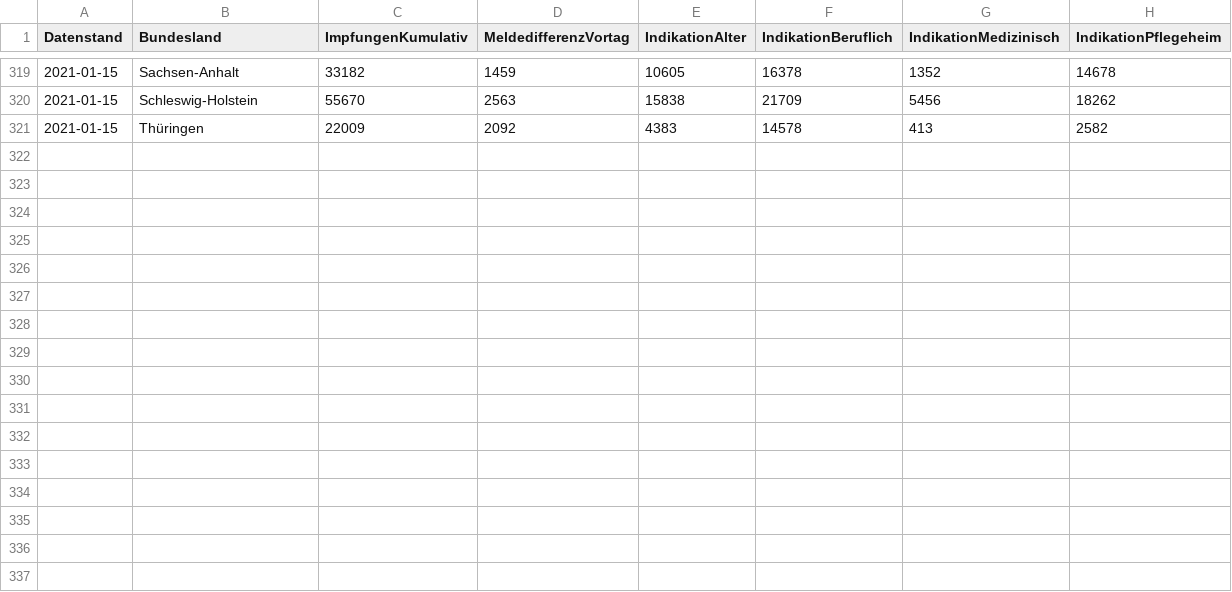
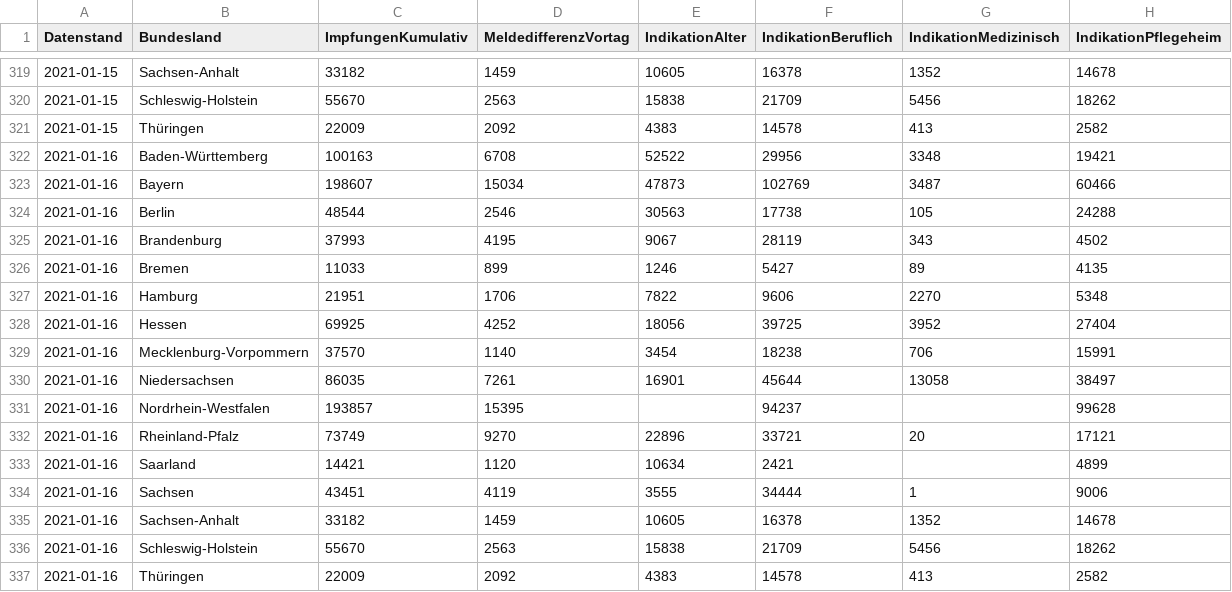
Before and after one commit to horazont/covid, a CSV file: rki/vaccination.csv, drawn as a sheet; only a part is shown, gaps mark what is left out; the diff names each change by its address in the sheet, - before the commit and + after, or states it on an @@ line.

Commit message:
Make up vaccination data
As mentioned in a previous commit message, the RKI has stopped
publishing data for non-workdays. We copy the data in order to
get a contiguous time series. The 7 day average saves us from
harm.

```diff
--- a/rki/vaccination.csv
+++ b/rki/vaccination.csv
+row 322: 2021-01-16 | Baden-Württemberg | 100163 | 6708 | 52522 | 29956 | 3348 | 19421
+row 323: 2021-01-16 | Bayern | 198607 | 15034 | 47873 | 102769 | 3487 | 60466
+row 324: 2021-01-16 | Berlin | 48544 | 2546 | 30563 | 17738 | 105 | 24288
+row 325: 2021-01-16 | Brandenburg | 37993 | 4195 | 9067 | 28119 | 343 | 4502
+row 326: 2021-01-16 | Bremen | 11033 | 899 | 1246 | 5427 | 89 | 4135
+row 327: 2021-01-16 | Hamburg | 21951 | 1706 | 7822 | 9606 | 2270 | 5348
+row 328: 2021-01-16 | Hessen | 69925 | 4252 | 18056 | 39725 | 3952 | 27404
+row 329: 2021-01-16 | Mecklenburg-Vorpommern | 37570 | 1140 | 3454 | 18238 | 706 | 15991
+row 330: 2021-01-16 | Niedersachsen | 86035 | 7261 | 16901 | 45644 | 13058 | 38497
+row 331: 2021-01-16 | Nordrhein-Westfalen | 193857 | 15395 |  | 94237 |  | 99628
+row 332: 2021-01-16 | Rheinland-Pfalz | 73749 | 9270 | 22896 | 33721 | 20 | 17121
+row 333: 2021-01-16 | Saarland | 14421 | 1120 | 10634 | 2421 |  | 4899
+row 334: 2021-01-16 | Sachsen | 43451 | 4119 | 3555 | 34444 | 1 | 9006
+row 335: 2021-01-16 | Sachsen-Anhalt | 33182 | 1459 | 10605 | 16378 | 1352 | 14678
+row 336: 2021-01-16 | Schleswig-Holstein | 55670 | 2563 | 15838 | 21709 | 5456 | 18262
+row 337: 2021-01-16 | Thüringen | 22009 | 2092 | 4383 | 14578 | 413 | 2582
```
